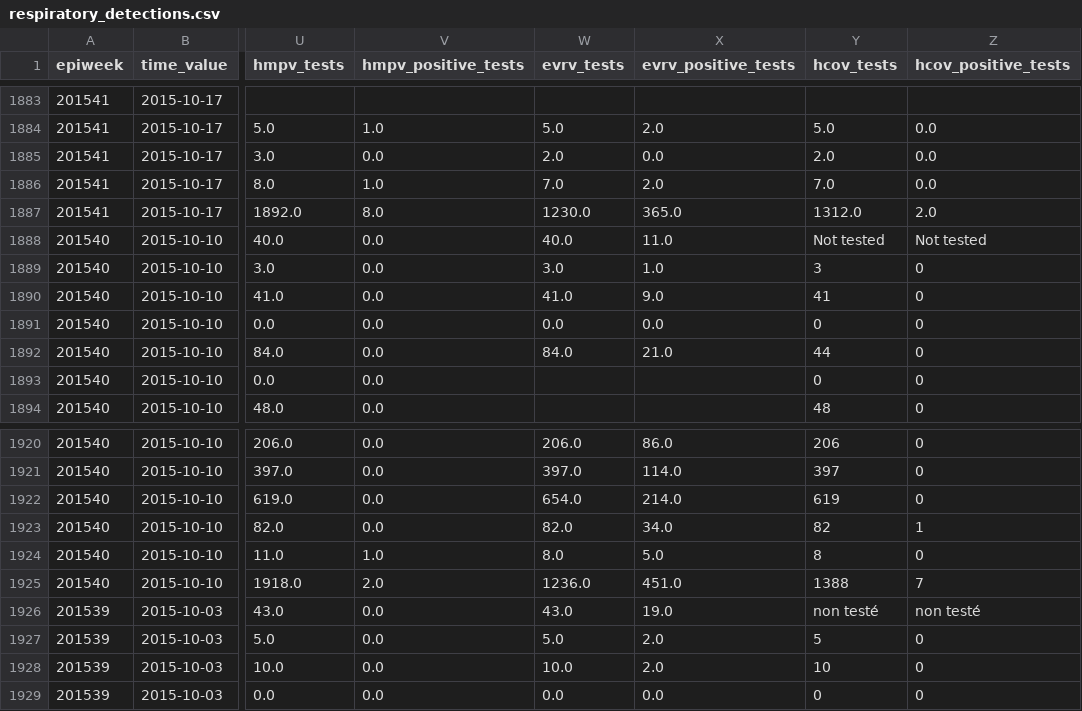
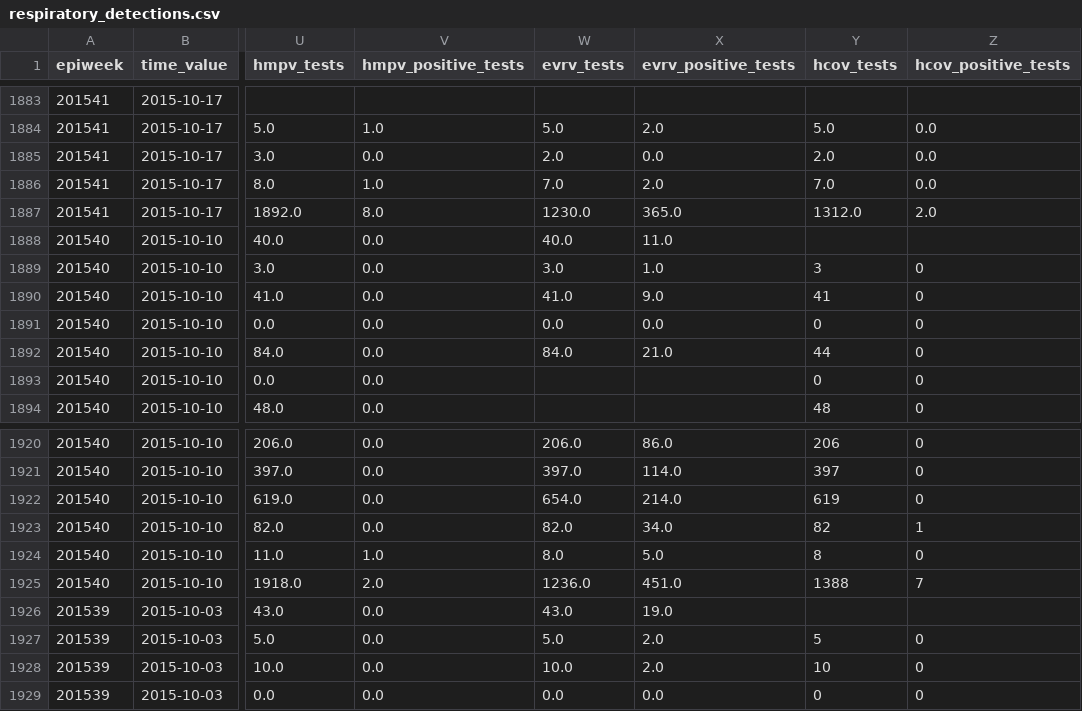
Before and after one commit to dajmcdon/rvdss-canada, a CSV file: data/season_2015_2016/respiratory_detections.csv, drawn as a sheet; only a part is shown, gaps mark what is left out; the diff names each change by its address in the sheet, - before the commit and + after, or states it on an @@ line.

Commit message:
Fix non testé and Not tested not being NA

```diff
--- a/data/season_2015_2016/respiratory_detections.csv
+++ b/data/season_2015_2016/respiratory_detections.csv
-Y1888 (hcov_tests): Not tested
+Y1888 (hcov_tests): (empty)
-Z1888 (hcov_positive_tests): Not tested
+Z1888 (hcov_positive_tests): (empty)
-Y1926 (hcov_tests): non testé
+Y1926 (hcov_tests): (empty)
-Z1926 (hcov_positive_tests): non testé
+Z1926 (hcov_positive_tests): (empty)
```
